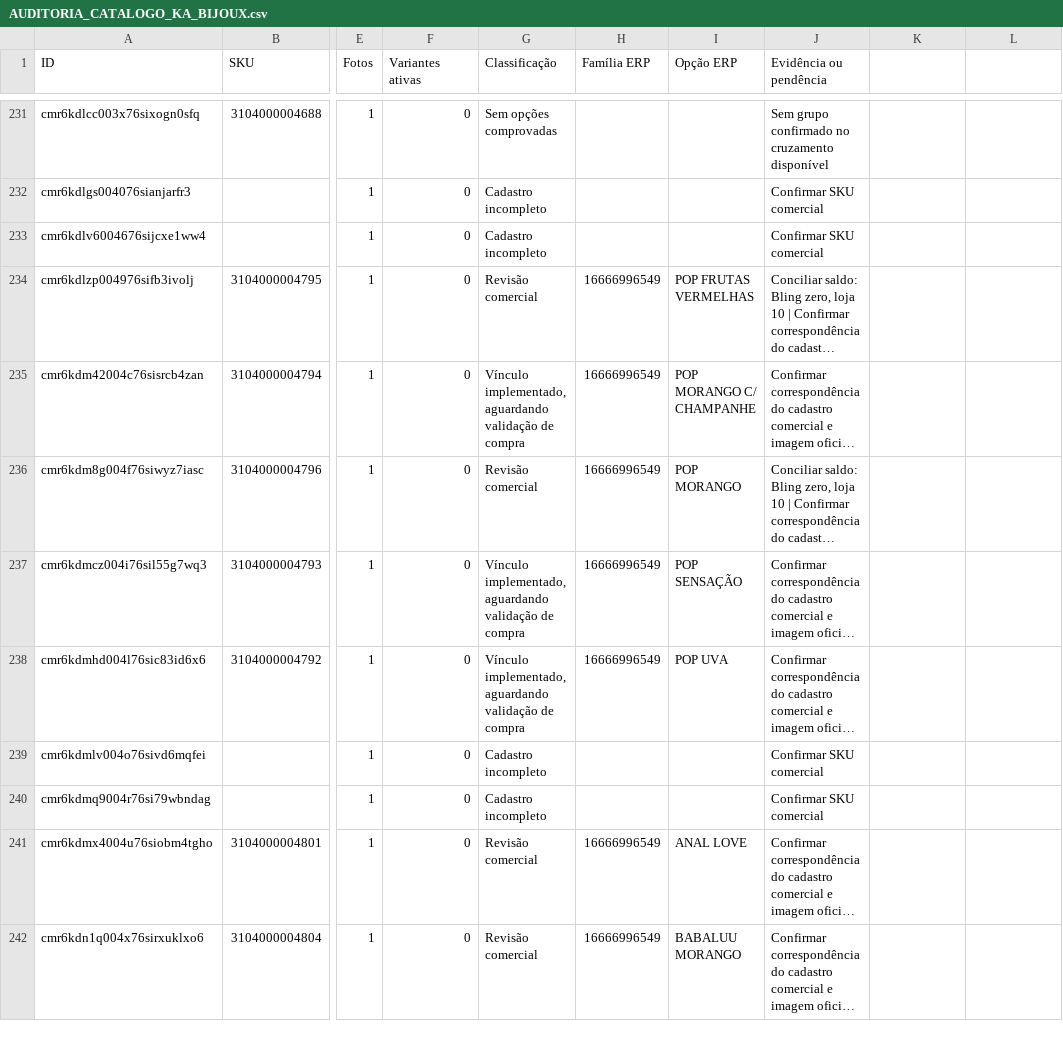
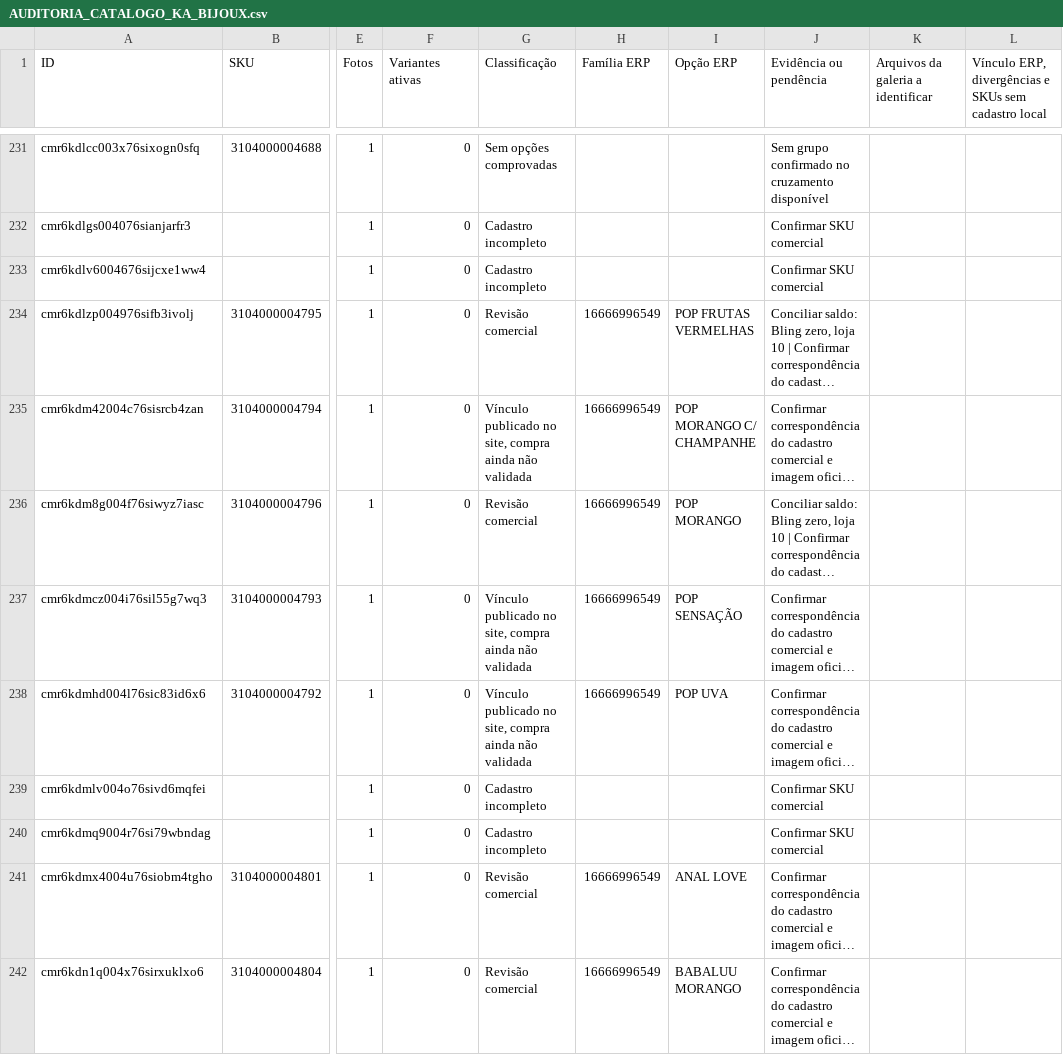
Before and after one commit to elitemodeell/ka-bijoux, a CSV file: AUDITORIA_CATALOGO_KA_BIJOUX.csv, drawn as a sheet; only a part is shown, gaps mark what is left out; long unchanged cells end in …; the diff covers the shown part only; the diff names each change by its address in the sheet, - before the commit and + after, or states it on an @@ line.

```diff
--- a/AUDITORIA_CATALOGO_KA_BIJOUX.csv
+++ b/AUDITORIA_CATALOGO_KA_BIJOUX.csv
-K1: (empty)
+K1: Arquivos da galeria a identificar
-L1: (empty)
+L1: Vínculo ERP, divergências e SKUs sem cadastro local
-G235 (Classificação): Vínculo implementado, aguardando validação de compra
+G235 (Classificação): Vínculo publicado no site, compra ainda não validada
-G237:G238 (Classificação): Vínculo implementado, aguardando validação de compra
+G237:G238 (Classificação): Vínculo publicado no site, compra ainda não validada
```
Also changed, not shown: 13 edited cells elsewhere in this file.
